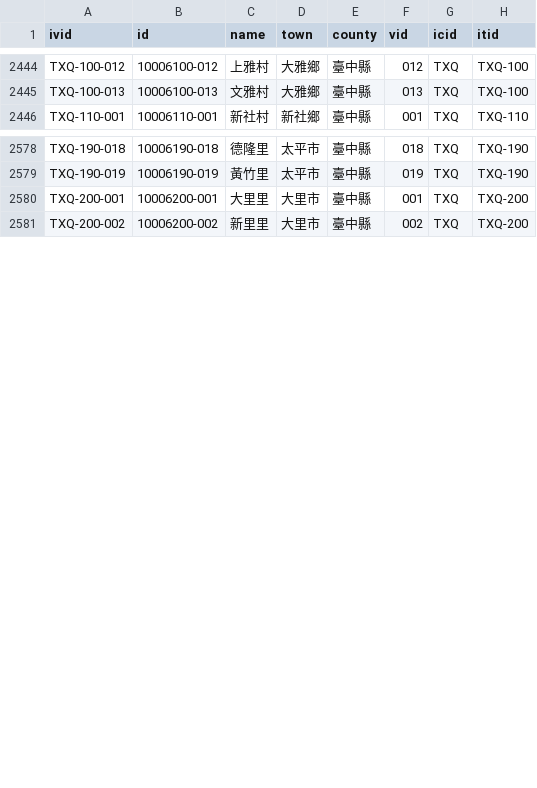
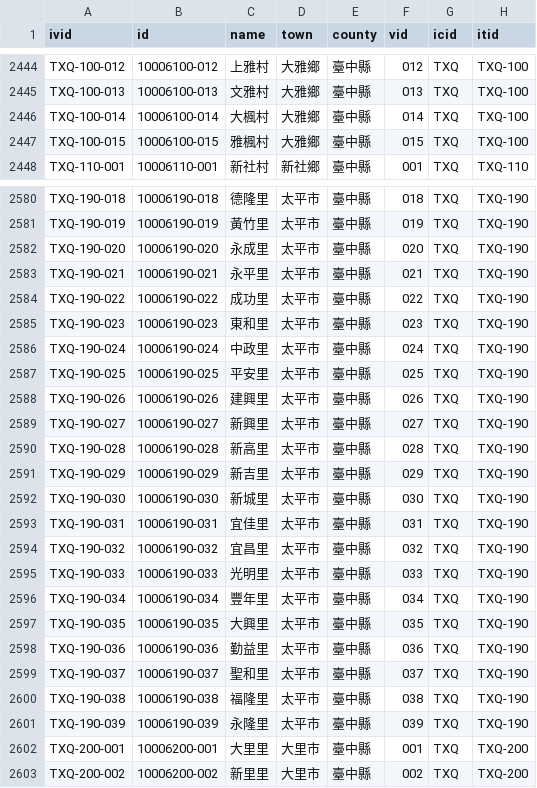
Before and after one commit to g0v/twhgis, a CSV file: villages.csv, drawn as a sheet; only a part is shown, gaps mark what is left out.

Commit message:
changes for 2006-01-23

```diff
--- a/villages.csv
+++ b/villages.csv
@@ -2445,2 +2445,4 @@ TXQ-100-012,10006100-012,上雅村,大雅鄉,臺中縣,012,TXQ,TXQ-100
 TXQ-100-013,10006100-013,文雅村,大雅鄉,臺中縣,013,TXQ,TXQ-100
+TXQ-100-014,10006100-014,大楓村,大雅鄉,臺中縣,014,TXQ,TXQ-100
+TXQ-100-015,10006100-015,雅楓村,大雅鄉,臺中縣,015,TXQ,TXQ-100
 TXQ-110-001,10006110-001,新社村,新社鄉,臺中縣,001,TXQ,TXQ-110
@@ -2579,2 +2581,22 @@ TXQ-190-018,10006190-018,德隆里,太平市,臺中縣,018,TXQ,TXQ-190
 TXQ-190-019,10006190-019,黃竹里,太平市,臺中縣,019,TXQ,TXQ-190
+TXQ-190-020,10006190-020,永成里,太平市,臺中縣,020,TXQ,TXQ-190
+TXQ-190-021,10006190-021,永平里,太平市,臺中縣,021,TXQ,TXQ-190
+TXQ-190-022,10006190-022,成功里,太平市,臺中縣,022,TXQ,TXQ-190
+TXQ-190-023,10006190-023,東和里,太平市,臺中縣,023,TXQ,TXQ-190
+TXQ-190-024,10006190-024,中政里,太平市,臺中縣,024,TXQ,TXQ-190
+TXQ-190-025,10006190-025,平安里,太平市,臺中縣,025,TXQ,TXQ-190
+TXQ-190-026,10006190-026,建興里,太平市,臺中縣,026,TXQ,TXQ-190
+TXQ-190-027,10006190-027,新興里,太平市,臺中縣,027,TXQ,TXQ-190
+TXQ-190-028,10006190-028,新高里,太平市,臺中縣,028,TXQ,TXQ-190
+TXQ-190-029,10006190-029,新吉里,太平市,臺中縣,029,TXQ,TXQ-190
+TXQ-190-030,10006190-030,新城里,太平市,臺中縣,030,TXQ,TXQ-190
+TXQ-190-031,10006190-031,宜佳里,太平市,臺中縣,031,TXQ,TXQ-190
+TXQ-190-032,10006190-032,宜昌里,太平市,臺中縣,032,TXQ,TXQ-190
+TXQ-190-033,10006190-033,光明里,太平市,臺中縣,033,TXQ,TXQ-190
+TXQ-190-034,10006190-034,豐年里,太平市,臺中縣,034,TXQ,TXQ-190
+TXQ-190-035,10006190-035,大興里,太平市,臺中縣,035,TXQ,TXQ-190
+TXQ-190-036,10006190-036,勤益里,太平市,臺中縣,036,TXQ,TXQ-190
+TXQ-190-037,10006190-037,聖和里,太平市,臺中縣,037,TXQ,TXQ-190
+TXQ-190-038,10006190-038,福隆里,太平市,臺中縣,038,TXQ,TXQ-190
+TXQ-190-039,10006190-039,永隆里,太平市,臺中縣,039,TXQ,TXQ-190
 TXQ-200-001,10006200-001,大里里,大里市,臺中縣,001,TXQ,TXQ-200
```
